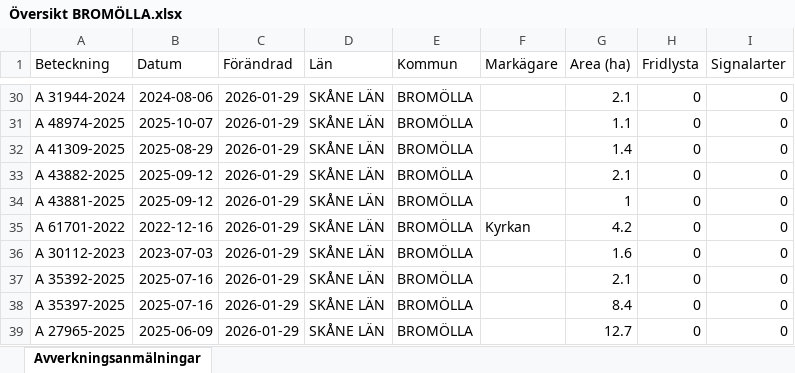
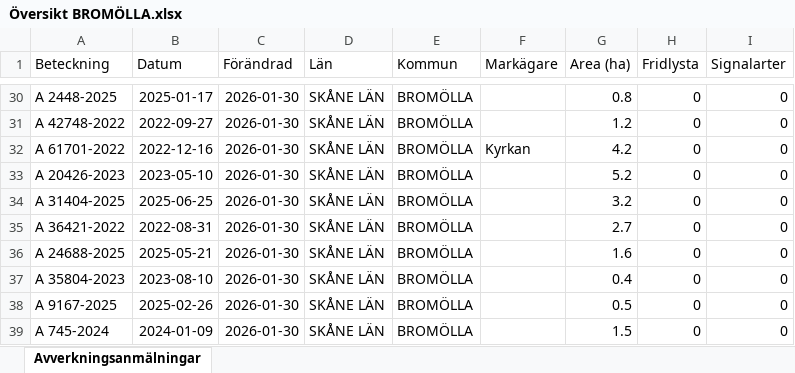
Before and after one commit to klasma/Logging_1272, an Excel workbook: Översikt BROMÖLLA.xlsx, sheet Avverkningsanmälningar, drawn as a sheet; only a part is shown, gaps mark what is left out; values as stored, in another font and other column widths than the file's, no borders; the diff covers the shown part only; the diff names each change by its address in the sheet, - before the commit and + after, or states it on an @@ line.

```diff
--- a/Översikt BROMÖLLA.xlsx (sheet Avverkningsanmälningar)
+++ b/Översikt BROMÖLLA.xlsx (sheet Avverkningsanmälningar)
-A30 (Beteckning): A 31944-2024
+A30 (Beteckning): A 2448-2025
-B30 (Datum): 2024-08-06
+B30 (Datum): 2025-01-17
-C30:C39 (Förändrad): 2026-01-29
+C30:C39 (Förändrad): 2026-01-30
-G30 (Area (ha)): 2.1
+G30 (Area (ha)): 0.8
-A31 (Beteckning): A 48974-2025
+A31 (Beteckning): A 42748-2022
-B31 (Datum): 2025-10-07
+B31 (Datum): 2022-09-27
-G31 (Area (ha)): 1.1
+G31 (Area (ha)): 1.2
-A32 (Beteckning): A 41309-2025
+A32 (Beteckning): A 61701-2022
-B32 (Datum): 2025-08-29
+B32 (Datum): 2022-12-16
-F32 (Markägare): (empty)
+F32 (Markägare): Kyrkan
-G32 (Area (ha)): 1.4
+G32 (Area (ha)): 4.2
-A33 (Beteckning): A 43882-2025
+A33 (Beteckning): A 20426-2023
-B33 (Datum): 2025-09-12
+B33 (Datum): 2023-05-10
-G33 (Area (ha)): 2.1
+G33 (Area (ha)): 5.2
-A34 (Beteckning): A 43881-2025
+A34 (Beteckning): A 31404-2025
-B34 (Datum): 2025-09-12
+B34 (Datum): 2025-06-25
-G34 (Area (ha)): 1
+G34 (Area (ha)): 3.2
-A35 (Beteckning): A 61701-2022
+A35 (Beteckning): A 36421-2022
-B35 (Datum): 2022-12-16
+B35 (Datum): 2022-08-31
-F35 (Markägare): Kyrkan
+F35 (Markägare): (empty)
-G35 (Area (ha)): 4.2
+G35 (Area (ha)): 2.7
-A36 (Beteckning): A 30112-2023
+A36 (Beteckning): A 24688-2025
-B36 (Datum): 2023-07-03
+B36 (Datum): 2025-05-21
-A37 (Beteckning): A 35392-2025
+A37 (Beteckning): A 35804-2023
-B37 (Datum): 2025-07-16
+B37 (Datum): 2023-08-10
-G37 (Area (ha)): 2.1
+G37 (Area (ha)): 0.4
-A38 (Beteckning): A 35397-2025
+A38 (Beteckning): A 9167-2025
-B38 (Datum): 2025-07-16
+B38 (Datum): 2025-02-26
-G38 (Area (ha)): 8.4
+G38 (Area (ha)): 0.5
-A39 (Beteckning): A 27965-2025
+A39 (Beteckning): A 745-2024
-B39 (Datum): 2025-06-09
+B39 (Datum): 2024-01-09
-G39 (Area (ha)): 12.7
+G39 (Area (ha)): 1.5
```
Also changed, not shown: 315 edited cells elsewhere in this sheet, artfynd/A 17396-2024 artfynd.xlsx, artfynd/A 42062-2024 artfynd.xlsx, 23 other files.
